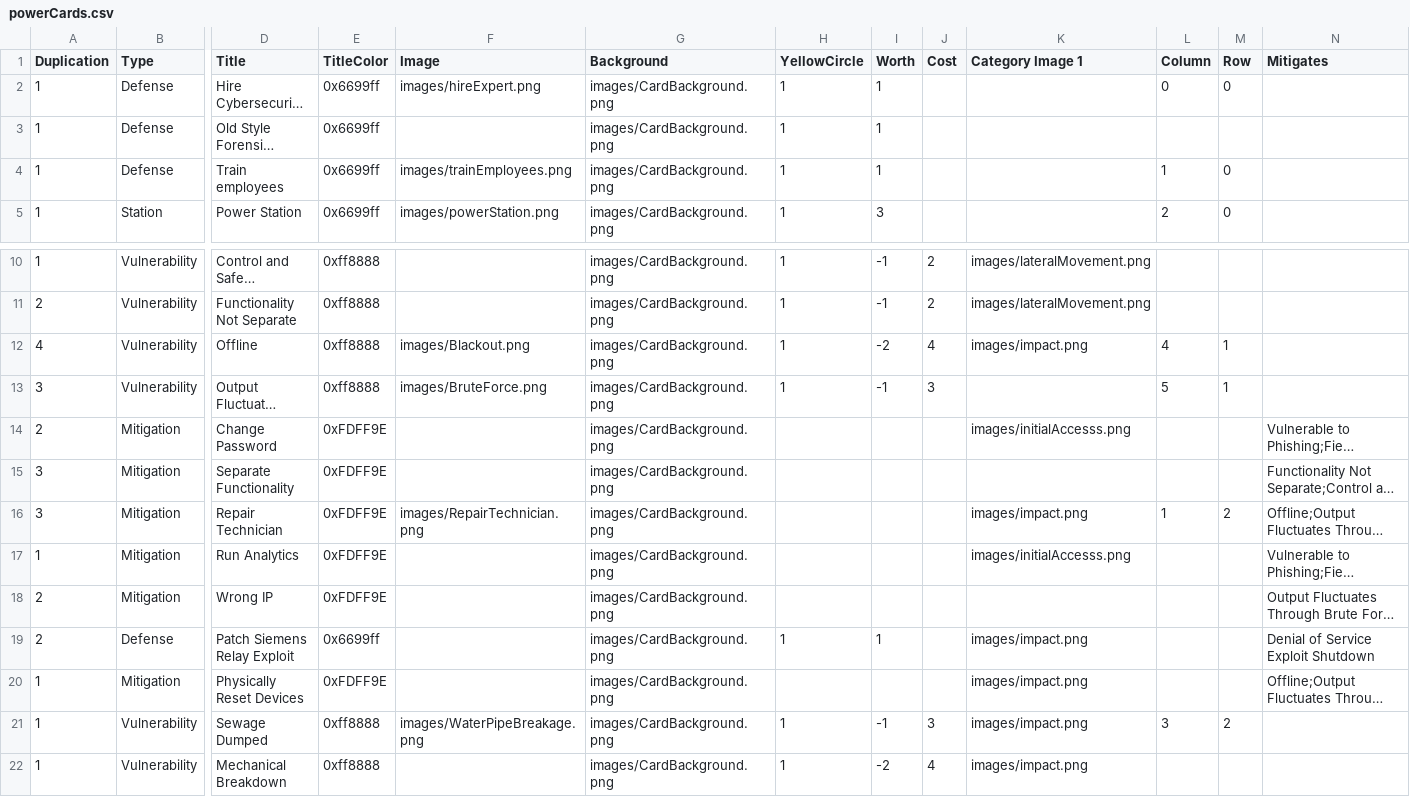
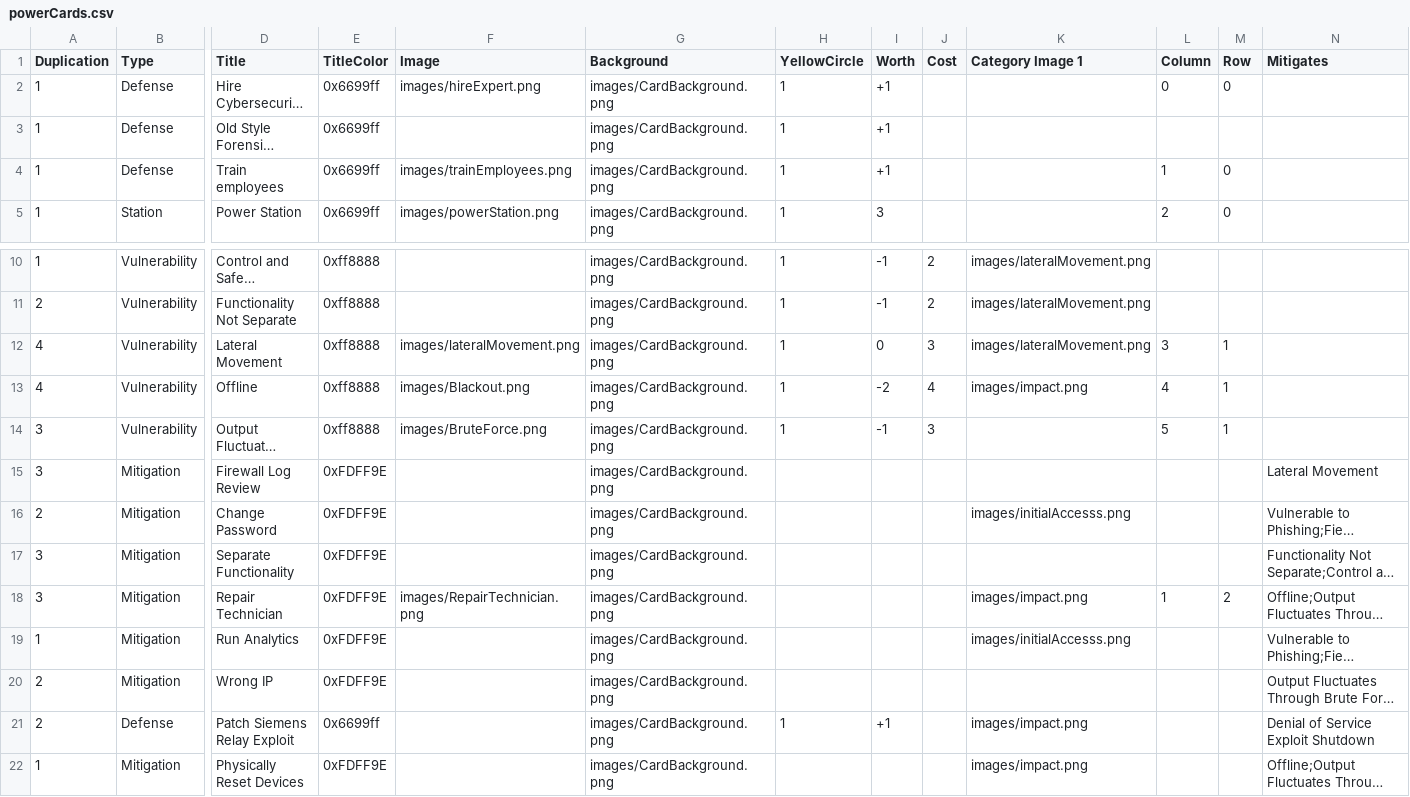
Before and after one commit to profjdbayliss/accessDenied, a CSV file: ResilienceGame/Assets/StreamingAssets/powerCards.csv, drawn as a sheet; only a part is shown, gaps mark what is left out; the shorter side is filled out with more unchanged rows; long unchanged cells end in …; addresses are those after the commit; rows hold the shown columns only; the diff names each change by its address in the sheet, - before the commit and + after, or states it on an @@ line.

Commit message:
progress on lateral movement action

```diff
--- a/ResilienceGame/Assets/StreamingAssets/powerCards.csv
+++ b/ResilienceGame/Assets/StreamingAssets/powerCards.csv
-I2:I4 (Worth): 1
+I2:I4 (Worth): +1
+row 12: 4 | Vulnerability | Lateral Movement | 0xff8888 | images/lateralMovement.png | images/CardBackground.png | 1 | 0 | 3 | images/lateralMovement.png | 3 | 1
+row 15: 3 | Mitigation | Firewall Log Review | 0xFDFF9E |  | images/CardBackground.png |  |  |  |  |  |  | Lateral Movement
-I21 (Worth): 1
+I21 (Worth): +1
```
Also changed, not shown: ResilienceGame/Assets/StreamingAssets/waterCards.csv, 5 other files.
